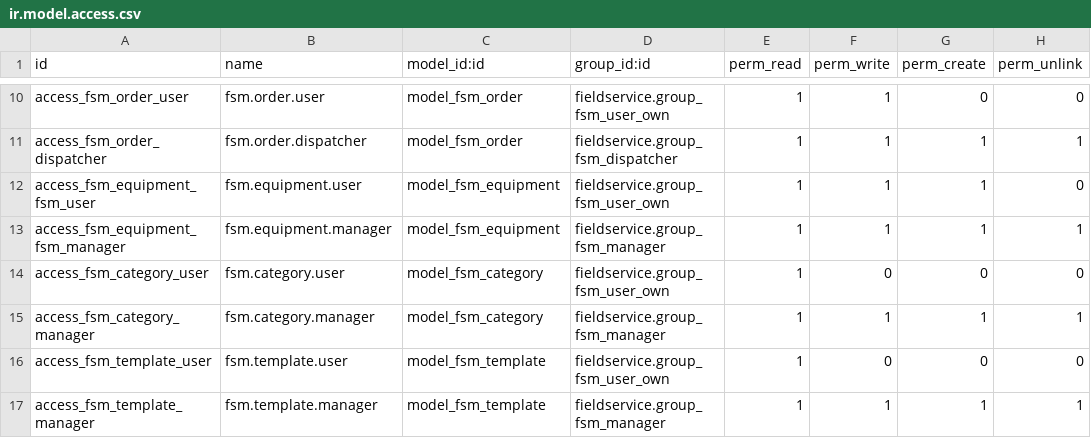
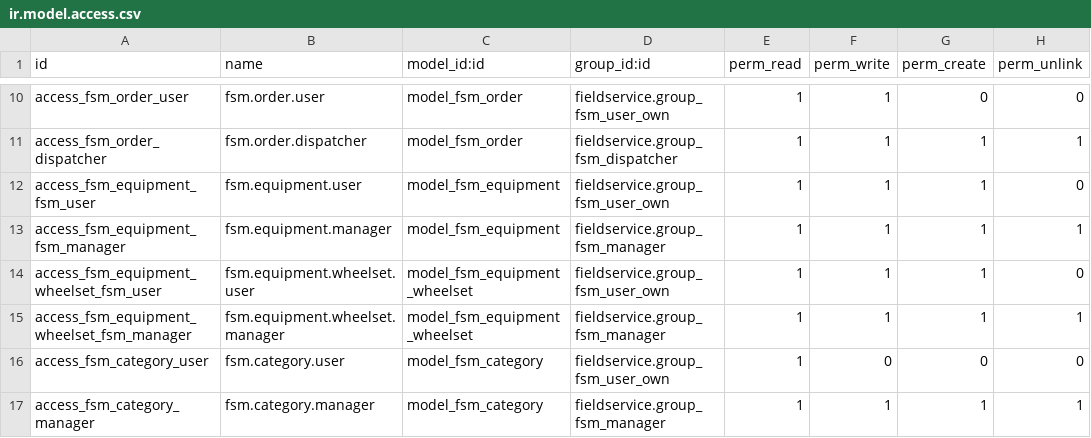
Before and after one commit to icefluffy/field-service, a CSV file: fieldservice/security/ir.model.access.csv, drawn as a sheet; only a part is shown, gaps mark what is left out; the shorter side is filled out with more unchanged rows.

Commit message:
wheelsets

```diff
--- a/fieldservice/security/ir.model.access.csv
+++ b/fieldservice/security/ir.model.access.csv
@@ -13,2 +13,4 @@ access_fsm_equipment_fsm_user,fsm.equipment.user,model_fsm_equipment,fieldservic
 access_fsm_equipment_fsm_manager,fsm.equipment.manager,model_fsm_equipment,fieldservice.group_fsm_manager,1,1,1,1
+access_fsm_equipment_wheelset_fsm_user,fsm.equipment.wheelset.user,model_fsm_equipment_wheelset,fieldservice.group_fsm_user_own,1,1,1,0
+access_fsm_equipment_wheelset_fsm_manager,fsm.equipment.wheelset.manager,model_fsm_equipment_wheelset,fieldservice.group_fsm_manager,1,1,1,1
 access_fsm_category_user,fsm.category.user,model_fsm_category,fieldservice.group_fsm_user_own,1,0,0,0
```
Also changed, not shown: 4 other files.
